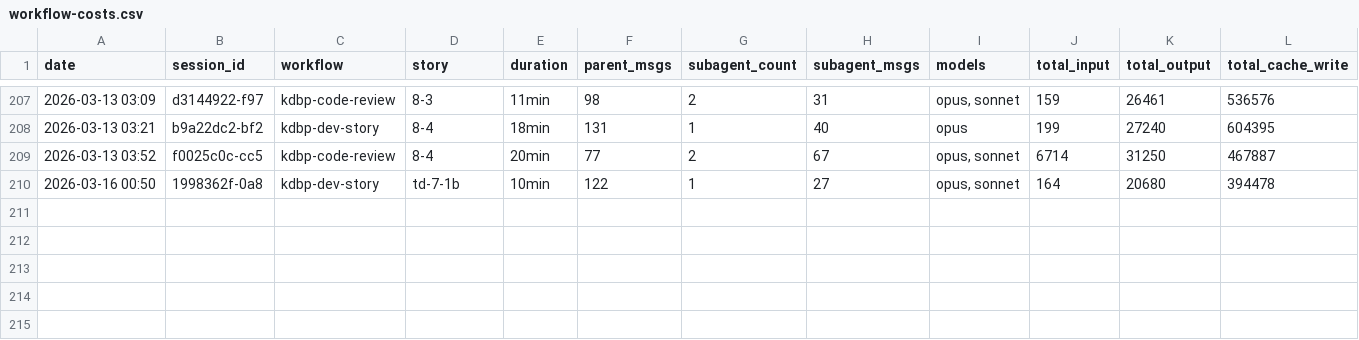
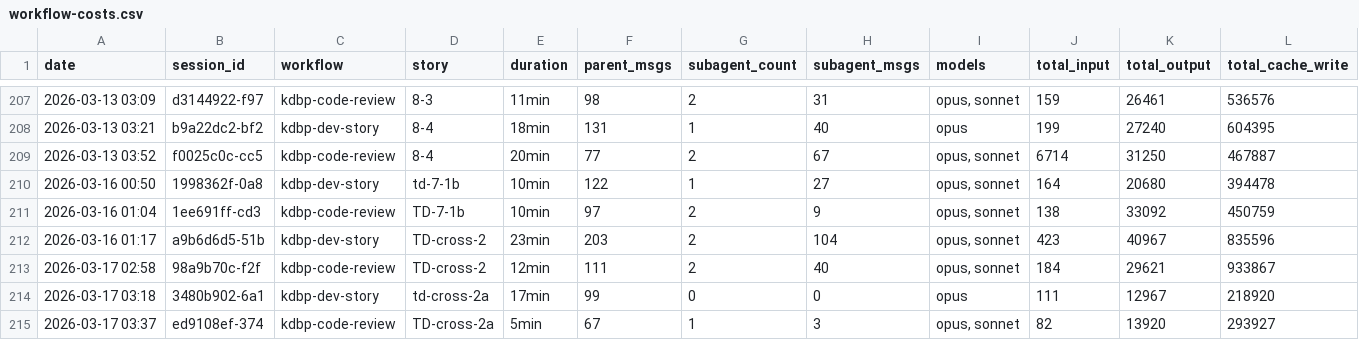
Before and after one commit to Brownbull/archie, a CSV file: docs/sprint-artifacts/workflow-costs.csv, drawn as a sheet; only a part is shown, gaps mark what is left out; rows hold the shown columns only; the diff names each change by its address in the sheet, - before the commit and + after, or states it on an @@ line.

```diff
--- a/docs/sprint-artifacts/workflow-costs.csv
+++ b/docs/sprint-artifacts/workflow-costs.csv
+row 211: 2026-03-16 01:04 | 1ee691ff-cd3 | kdbp-code-review | TD-7-1b | 10min | 97 | 2 | 9 | opus, sonnet | 138 | 33092 | 450759
+row 212: 2026-03-16 01:17 | a9b6d6d5-51b | kdbp-dev-story | TD-cross-2 | 23min | 203 | 2 | 104 | opus, sonnet | 423 | 40967 | 835596
+row 213: 2026-03-17 02:58 | 98a9b70c-f2f | kdbp-code-review | TD-cross-2 | 12min | 111 | 2 | 40 | opus, sonnet | 184 | 29621 | 933867
+row 214: 2026-03-17 03:18 | 3480b902-6a1 | kdbp-dev-story | td-cross-2a | 17min | 99 | 0 | 0 | opus | 111 | 12967 | 218920
+row 215: 2026-03-17 03:37 | ed9108ef-374 | kdbp-code-review | TD-cross-2a | 5min | 67 | 1 | 3 | opus, sonnet | 82 | 13920 | 293927
```
Also changed, not shown: docs/cost-tracking/session-costs.csv, 5 other files.
